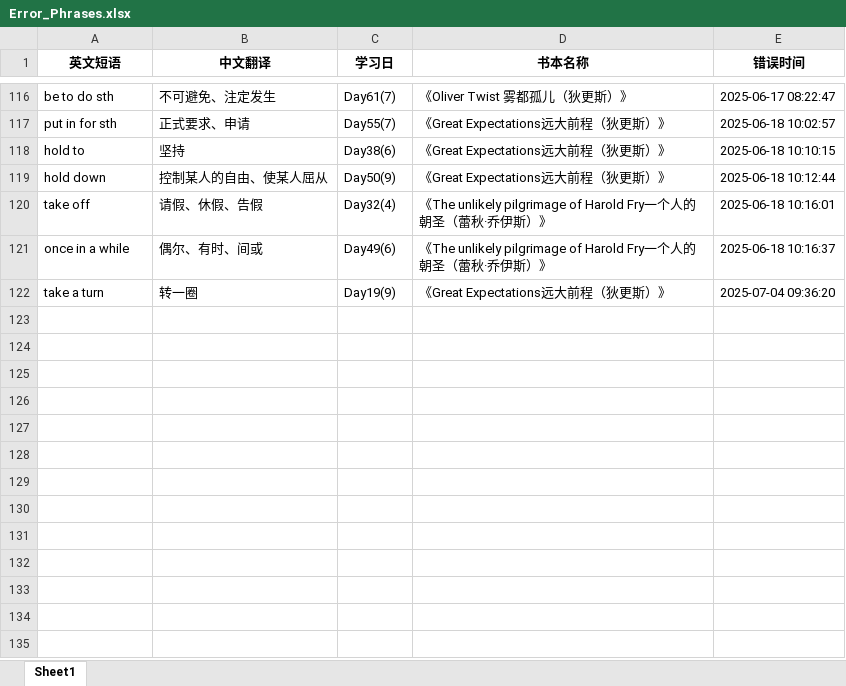
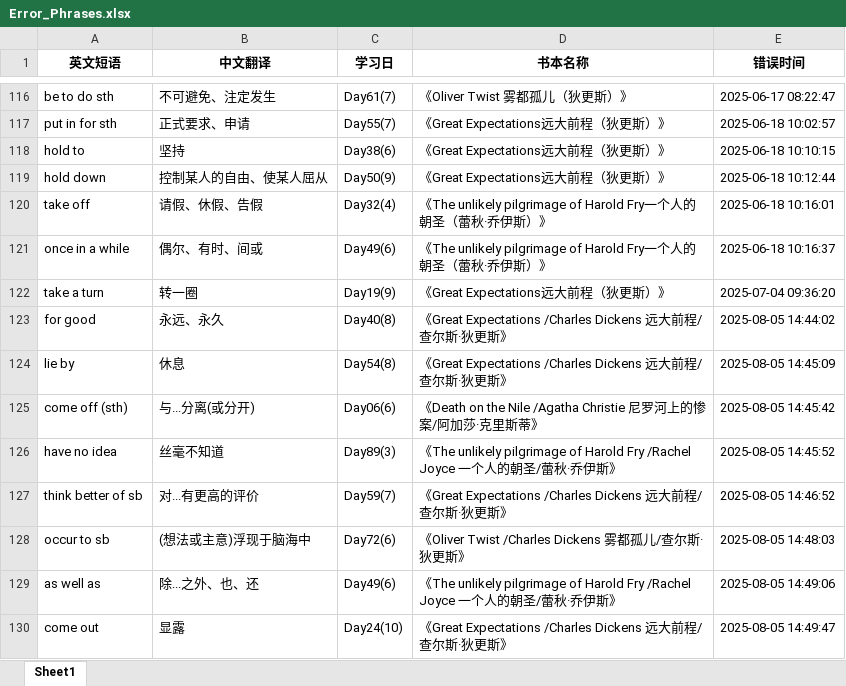
Before and after one commit to sxtiger/English, an Excel workbook: Error_Phrases.xlsx, sheet Sheet1, drawn as a sheet; only a part is shown, gaps mark what is left out; values as stored, in another font and other column widths than the file's, no borders; the diff names each change by its address in the sheet, - before the commit and + after, or states it on an @@ line.

```diff
--- a/Error_Phrases.xlsx (sheet Sheet1)
+++ b/Error_Phrases.xlsx (sheet Sheet1)
+row 123: for good | 永远、永久 | Day40(8) | 《Great Expectations /Charles Dickens 远大前程/查尔斯·狄更斯》 | 2025-08-05 14:44:02
+row 124: lie by | 休息 | Day54(8) | 《Great Expectations /Charles Dickens 远大前程/查尔斯·狄更斯》 | 2025-08-05 14:45:09
+row 125: come off (sth) | 与...分离(或分开) | Day06(6) | 《Death on the Nile /Agatha Christie 尼罗河上的惨案/阿加莎·克里斯蒂》 | 2025-08-05 14:45:42
+row 126: have no idea | 丝毫不知道 | Day89(3) | 《The unlikely pilgrimage of Harold Fry /Rachel Joyce 一个人的朝圣/蕾秋·乔伊斯》 | 2025-08-05 14:45:52
+row 127: think better of sb | 对...有更高的评价 | Day59(7) | 《Great Expectations /Charles Dickens 远大前程/查尔斯·狄更斯》 | 2025-08-05 14:46:52
+row 128: occur to sb | (想法或主意)浮现于脑海中 | Day72(6) | 《Oliver Twist /Charles Dickens 雾都孤儿/查尔斯·狄更斯》 | 2025-08-05 14:48:03
+row 129: as well as | 除...之外、也、还 | Day49(6) | 《The unlikely pilgrimage of Harold Fry /Rachel Joyce 一个人的朝圣/蕾秋·乔伊斯》 | 2025-08-05 14:49:06
+row 130: come out | 显露 | Day24(10) | 《Great Expectations /Charles Dickens 远大前程/查尔斯·狄更斯》 | 2025-08-05 14:49:47
```
Also changed, not shown: English Phrase.xlsx, 2 other files.
